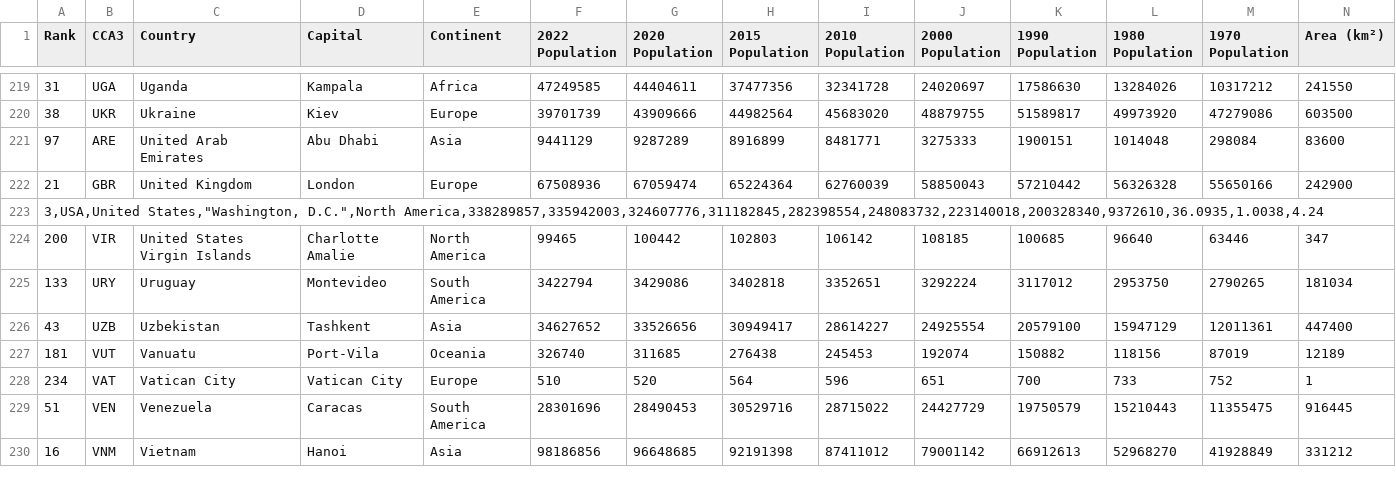
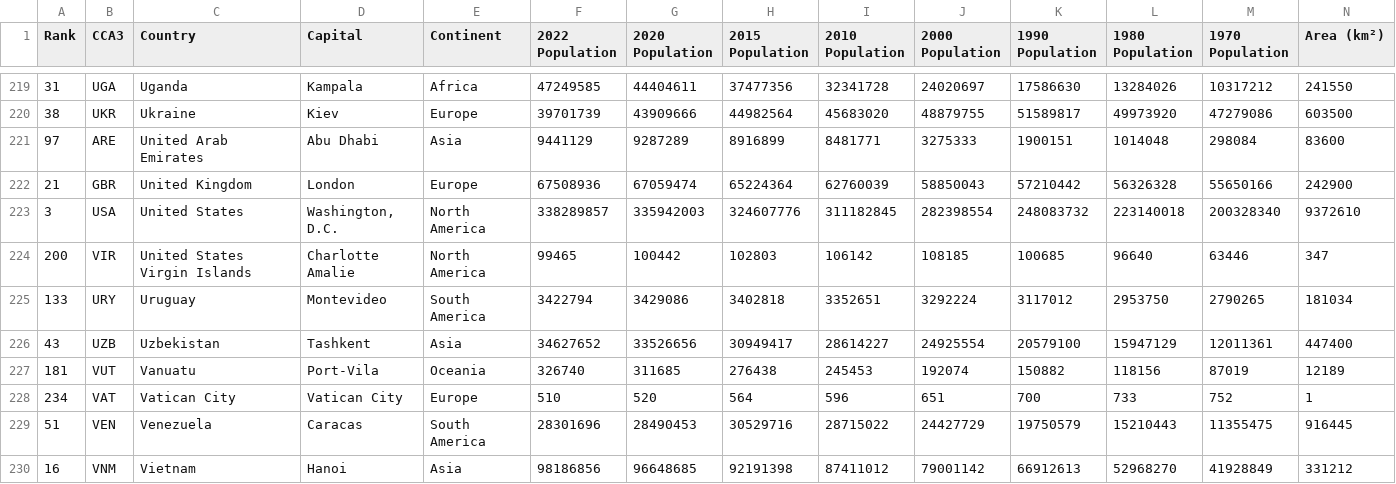
Before and after one commit to TeoGM97/World-Population-Graphic, a CSV file: data.csv, drawn as a sheet; only a part is shown, gaps mark what is left out; removed rows and columns are numbered as before the commit, all else as after; rows hold the shown columns only; the diff names each change by its address in the sheet, - before the commit and + after, or states it on an @@ line.

```diff
--- a/data.csv
+++ b/data.csv
-row 223: 3,USA,United States,"Washington, D.C.",North America,338289857,335942003,324607776,311182845,282398554,248083732,223140018,200328340,9372610,36.0935,1.0038,4.24
+row 223: 3 | USA | United States | Washington, D.C. | North America | 338289857 | 335942003 | 324607776 | 311182845 | 282398554 | 248083732 | 223140018 | 200328340 | 9372610
```
Also changed, not shown: 1 other file.
